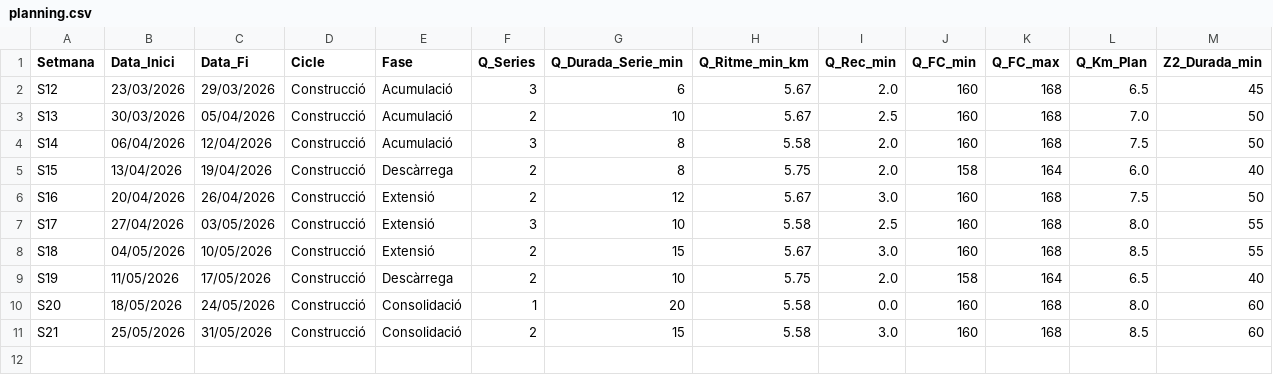
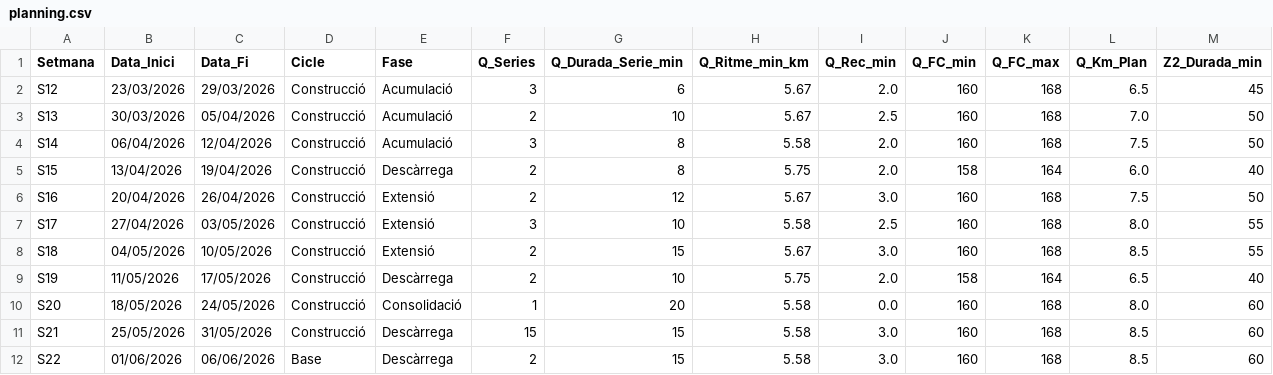
Before and after one commit to BIRPauSorrosal/suunto-coach-parser, a CSV file: docs/data/planning.csv, drawn as a sheet; only a part is shown; rows hold the shown columns only; the diff names each change by its address in the sheet, - before the commit and + after, or states it on an @@ line.

Commit message:
[planning] 2/4/2026 — 1 noves, 1 substituïdes

```diff
--- a/docs/data/planning.csv
+++ b/docs/data/planning.csv
-E11 (Fase): Consolidació
+E11 (Fase): Descàrrega
-F11 (Q_Series): 2
+F11 (Q_Series): 15
+row 12: S22 | 01/06/2026 | 06/06/2026 | Base | Descàrrega | 2 | 15 | 5.58 | 3.0 | 160 | 168 | 8.5 | 60
```
